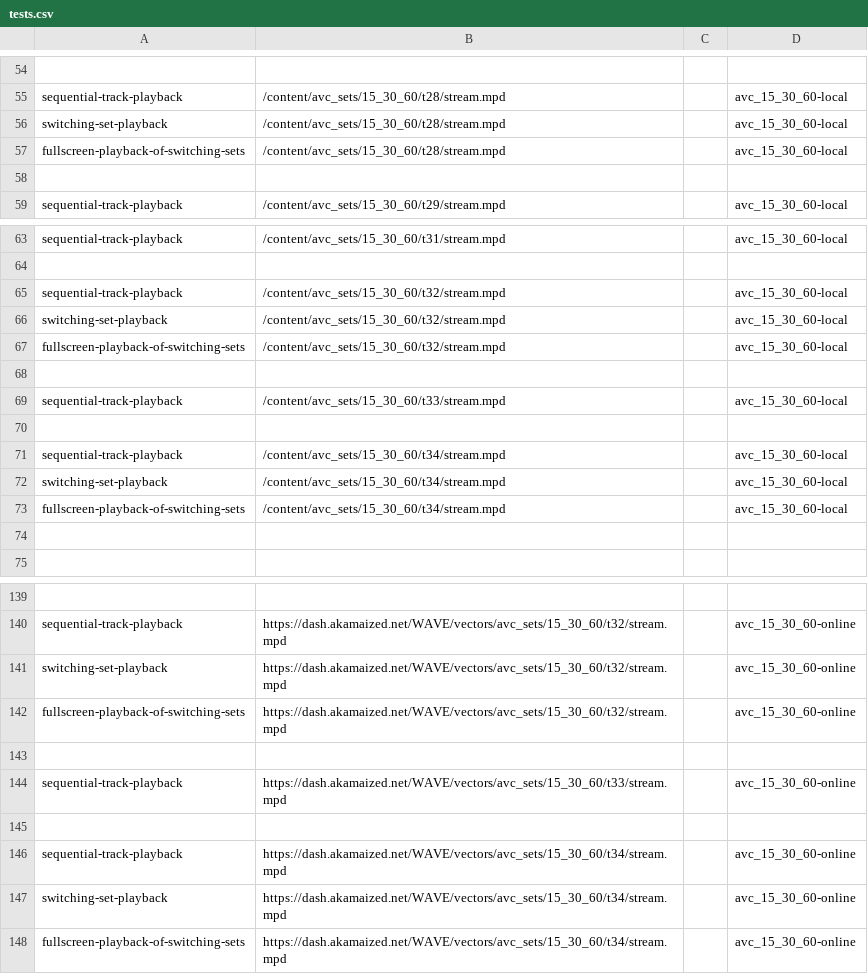
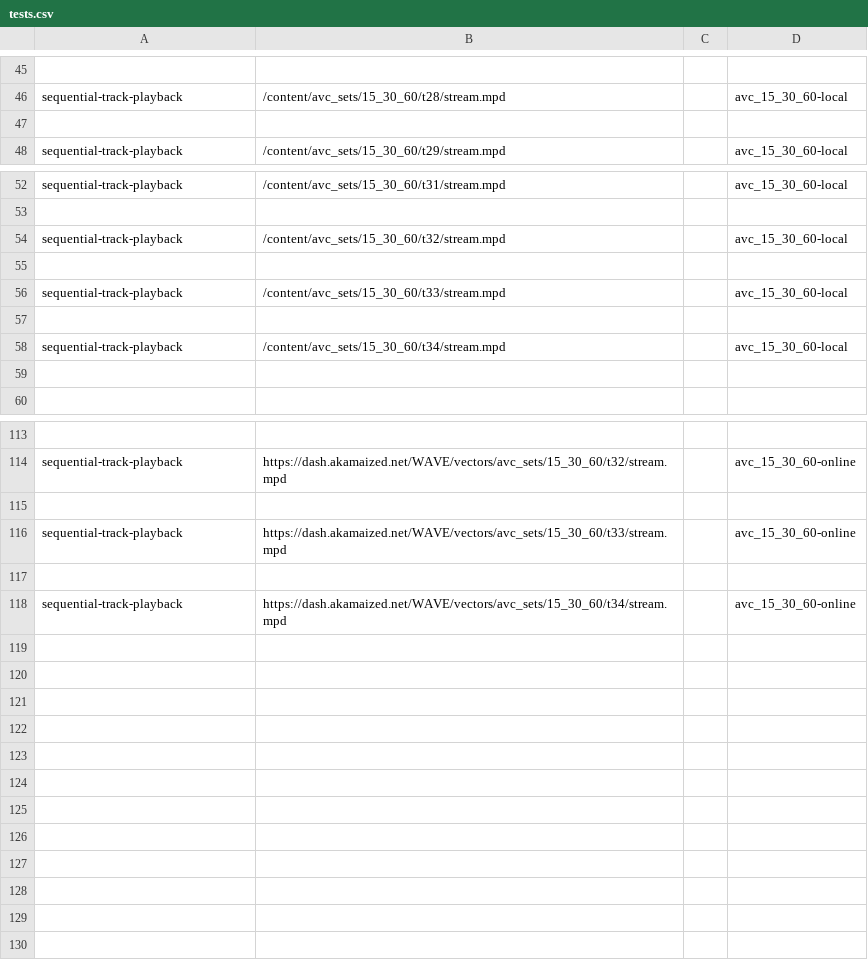
Before and after one commit to cta-wave/dpctf-tests, a CSV file: tests.csv, drawn as a sheet; only a part is shown, gaps mark what is left out; the diff covers the shown part only.

Commit message:
Updated tests.csv and generated tests to use switching set content only if available

```diff
--- a/tests.csv
+++ b/tests.csv
@@ -55,4 +46,2 @@
 "sequential-track-playback","/content/avc_sets/15_30_60/t28/stream.mpd","","avc_15_30_60-local"
-"switching-set-playback","/content/avc_sets/15_30_60/t28/stream.mpd","","avc_15_30_60-local"
-"fullscreen-playback-of-switching-sets","/content/avc_sets/15_30_60/t28/stream.mpd","","avc_15_30_60-local"
 
@@ -65,4 +54,2 @@
 "sequential-track-playback","/content/avc_sets/15_30_60/t32/stream.mpd","","avc_15_30_60-local"
-"switching-set-playback","/content/avc_sets/15_30_60/t32/stream.mpd","","avc_15_30_60-local"
-"fullscreen-playback-of-switching-sets","/content/avc_sets/15_30_60/t32/stream.mpd","","avc_15_30_60-local"
 
@@ -71,4 +58,2 @@
 "sequential-track-playback","/content/avc_sets/15_30_60/t34/stream.mpd","","avc_15_30_60-local"
-"switching-set-playback","/content/avc_sets/15_30_60/t34/stream.mpd","","avc_15_30_60-local"
-"fullscreen-playback-of-switching-sets","/content/avc_sets/15_30_60/t34/stream.mpd","","avc_15_30_60-local"
 
@@ -140,4 +114,2 @@
 "sequential-track-playback","https://dash.akamaized.net/WAVE/vectors/avc_sets/15_30_60/t32/stream.mpd","","avc_15_30_60-online"
-"switching-set-playback","https://dash.akamaized.net/WAVE/vectors/avc_sets/15_30_60/t32/stream.mpd","","avc_15_30_60-online"
-"fullscreen-playback-of-switching-sets","https://dash.akamaized.net/WAVE/vectors/avc_sets/15_30_60/t32/stream.mpd","","avc_15_30_60-online"
 
@@ -146,3 +118 @@
 "sequential-track-playback","https://dash.akamaized.net/WAVE/vectors/avc_sets/15_30_60/t34/stream.mpd","","avc_15_30_60-online"
-"switching-set-playback","https://dash.akamaized.net/WAVE/vectors/avc_sets/15_30_60/t34/stream.mpd","","avc_15_30_60-online"
-"fullscreen-playback-of-switching-sets","https://dash.akamaized.net/WAVE/vectors/avc_sets/15_30_60/t34/stream.mpd","","avc_15_30_60-online"
```
Also changed, not shown: 20 removed rows and 4 edited cells elsewhere in this file, 33 other files.
